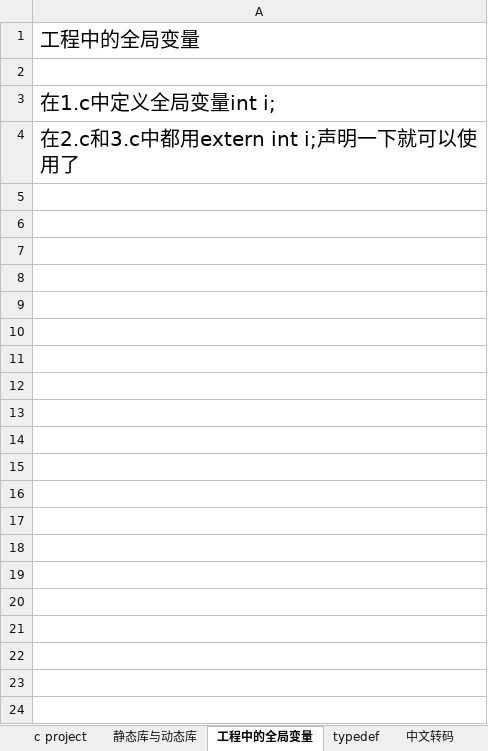
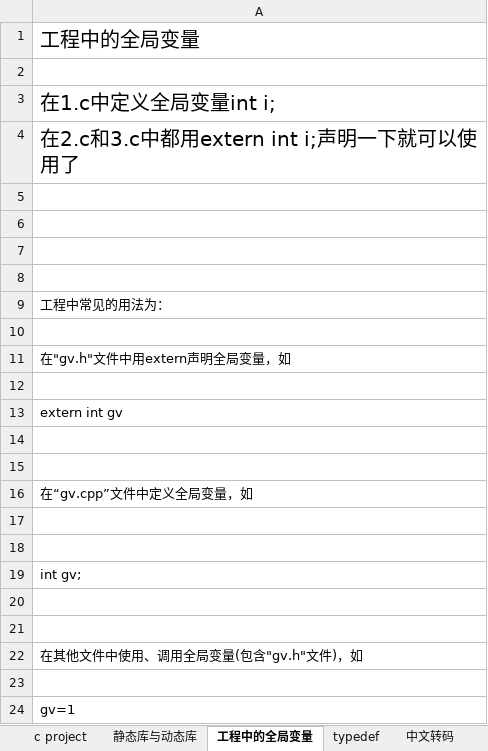
Before and after one commit to jackchen154/gg, an Excel workbook: project的写法.xlsx, sheet 工程中的全局变量, drawn as a sheet; only a part is shown; values as stored, in another font and other column widths than the file's, no borders; the diff covers the shown part only; the diff names each change by its address in the sheet, - before the commit and + after, or states it on an @@ line.

```diff
--- a/project的写法.xlsx (sheet 工程中的全局变量)
+++ b/project的写法.xlsx (sheet 工程中的全局变量)
+row 5: (empty)
+row 6: (empty)
+row 7: (empty)
+row 8: (empty)
+row 9: 工程中常见的用法为：
+row 10: (empty)
+row 11: 在"gv.h"文件中用extern声明全局变量，如
+row 12: (empty)
+row 13: extern int gv
+row 14: (empty)
+row 15: (empty)
+row 16: 在“gv.cpp”文件中定义全局变量，如
+row 17: (empty)
+row 18: (empty)
+row 19: int gv;
+row 20: (empty)
+row 21: (empty)
+row 22: 在其他文件中使用、调用全局变量(包含"gv.h"文件)，如
+row 23: (empty)
+row 24: gv=1
```
Also changed, not shown: 14 added rows elsewhere in this sheet, arduino开发.xlsx, esp8266文档1.xlsx, 10 other files.
